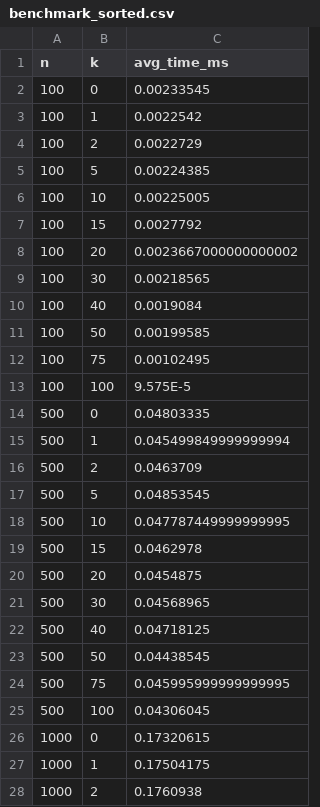
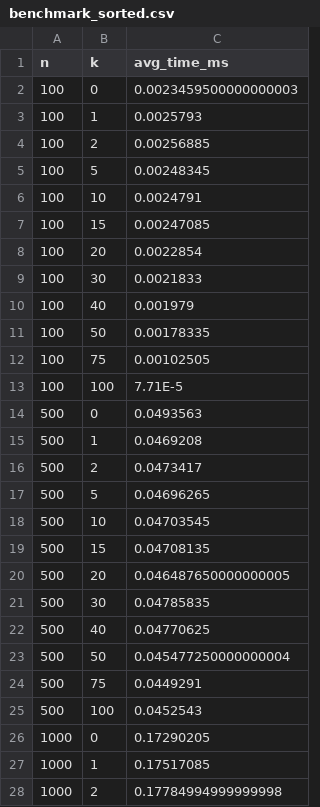
Before and after one commit to jaxwc/CS3364-Project, a CSV file: benchmark_sorted.csv, drawn as a sheet; only a part is shown; the diff covers the shown part only.

```diff
--- a/benchmark_sorted.csv
+++ b/benchmark_sorted.csv
@@ -1,28 +1,28 @@
 n,k,avg_time_ms
-100,0,0.00233545
-100,1,0.0022542
-100,2,0.0022729
-100,5,0.00224385
-100,10,0.00225005
-100,15,0.0027792
-100,20,0.0023667000000000002
-100,30,0.00218565
-100,40,0.0019084
-100,50,0.00199585
-100,75,0.00102495
-100,100,9.575E-5
-500,0,0.04803335
-500,1,0.045499849999999994
-500,2,0.0463709
-500,5,0.04853545
-500,10,0.047787449999999995
-500,15,0.0462978
-500,20,0.0454875
-500,30,0.04568965
-500,40,0.04718125
-500,50,0.04438545
-500,75,0.045995999999999995
-500,100,0.04306045
-1000,0,0.17320615
-1000,1,0.17504175
-1000,2,0.1760938
+100,0,0.0023459500000000003
+100,1,0.0025793
+100,2,0.00256885
+100,5,0.00248345
+100,10,0.0024791
+100,15,0.00247085
+100,20,0.0022854
+100,30,0.0021833
+100,40,0.001979
+100,50,0.00178335
+100,75,0.00102505
+100,100,7.71E-5
+500,0,0.0493563
+500,1,0.0469208
+500,2,0.0473417
+500,5,0.04696265
+500,10,0.04703545
+500,15,0.04708135
+500,20,0.046487650000000005
+500,30,0.04785835
+500,40,0.04770625
+500,50,0.045477250000000004
+500,75,0.0449291
+500,100,0.0452543
+1000,0,0.17290205
+1000,1,0.17517085
+1000,2,0.17784994999999998
```
Also changed, not shown: 33 edited cells elsewhere in this file, benchmark_compare.csv, benchmark_compare_sorted.csv, 7 other files.
